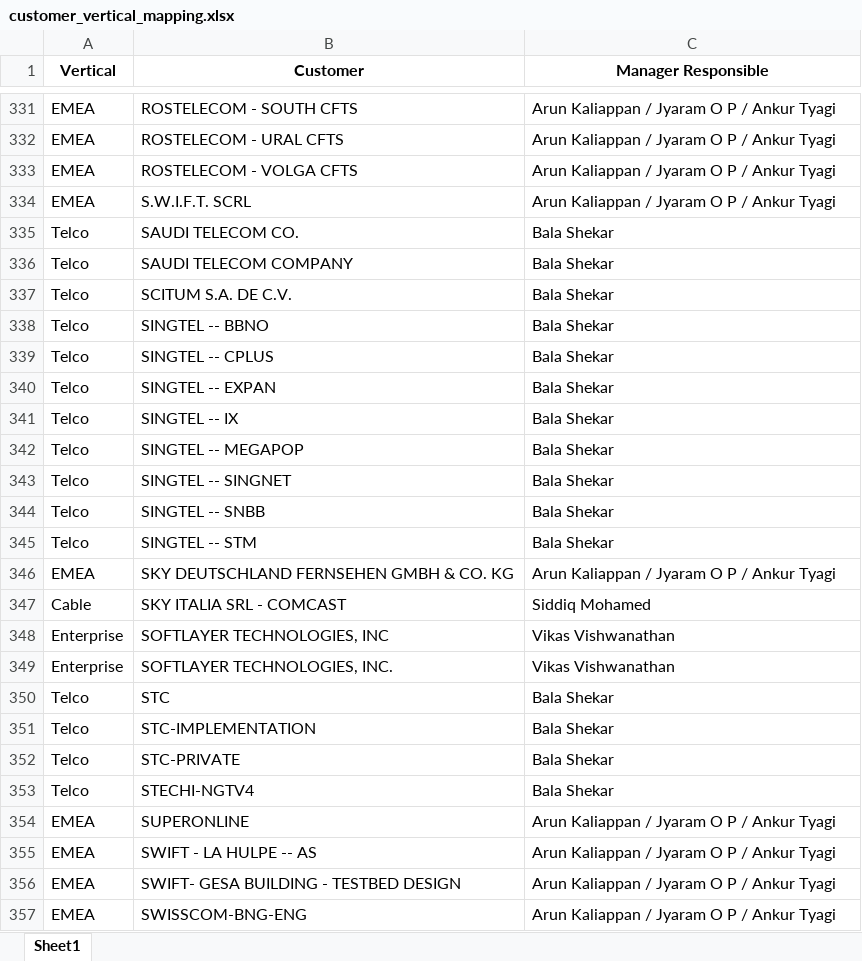
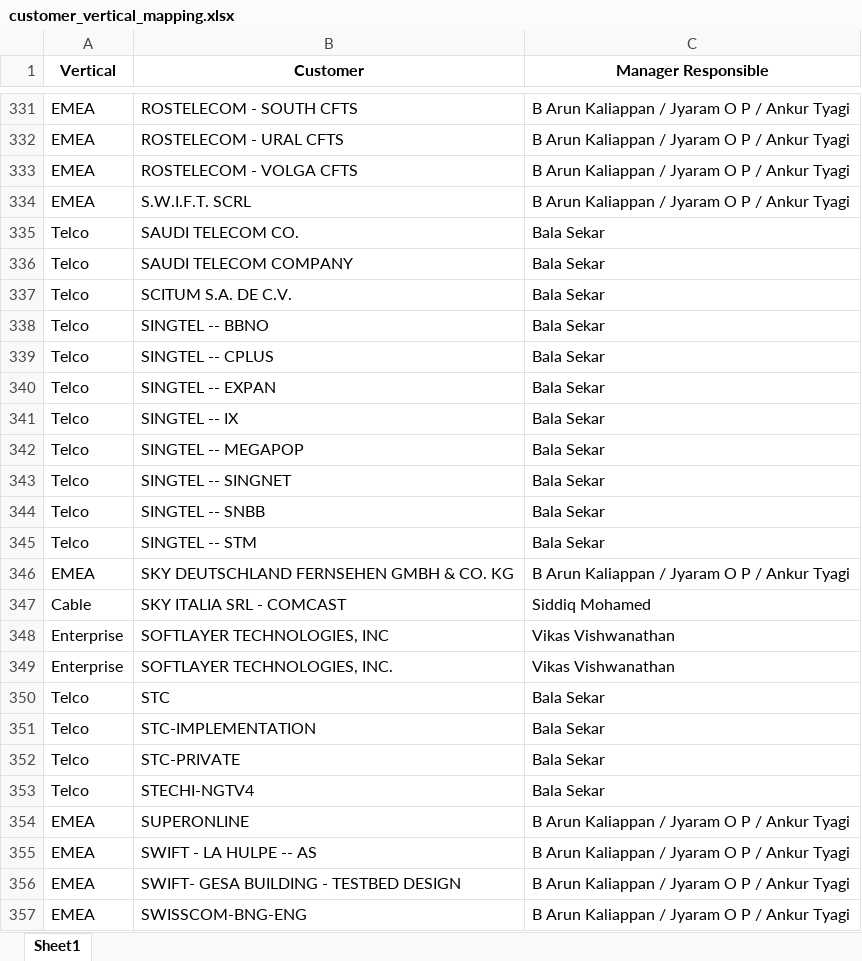
Before and after one commit to bmona-cmd/Outlook_auto_trend, an Excel workbook: customer_vertical_mapping.xlsx, sheet Sheet1, drawn as a sheet; only a part is shown, gaps mark what is left out; values as stored, in another font and other column widths than the file's, no borders; the diff covers the shown part only; the diff names each change by its address in the sheet, - before the commit and + after, or states it on an @@ line.

```diff
--- a/customer_vertical_mapping.xlsx (sheet Sheet1)
+++ b/customer_vertical_mapping.xlsx (sheet Sheet1)
-C331:C334 (Manager Responsible): Arun Kaliappan / Jyaram O P / Ankur Tyagi
+C331:C334 (Manager Responsible): B Arun Kaliappan / Jyaram O P / Ankur Tyagi
-C335:C345 (Manager Responsible): Bala Shekar
+C335:C345 (Manager Responsible): Bala Sekar
-C346 (Manager Responsible): Arun Kaliappan / Jyaram O P / Ankur Tyagi
+C346 (Manager Responsible): B Arun Kaliappan / Jyaram O P / Ankur Tyagi
-C350:C353 (Manager Responsible): Bala Shekar
+C350:C353 (Manager Responsible): Bala Sekar
-C354:C357 (Manager Responsible): Arun Kaliappan / Jyaram O P / Ankur Tyagi
+C354:C357 (Manager Responsible): B Arun Kaliappan / Jyaram O P / Ankur Tyagi
```
Also changed, not shown: 249 edited cells elsewhere in this sheet, 7 other files.
